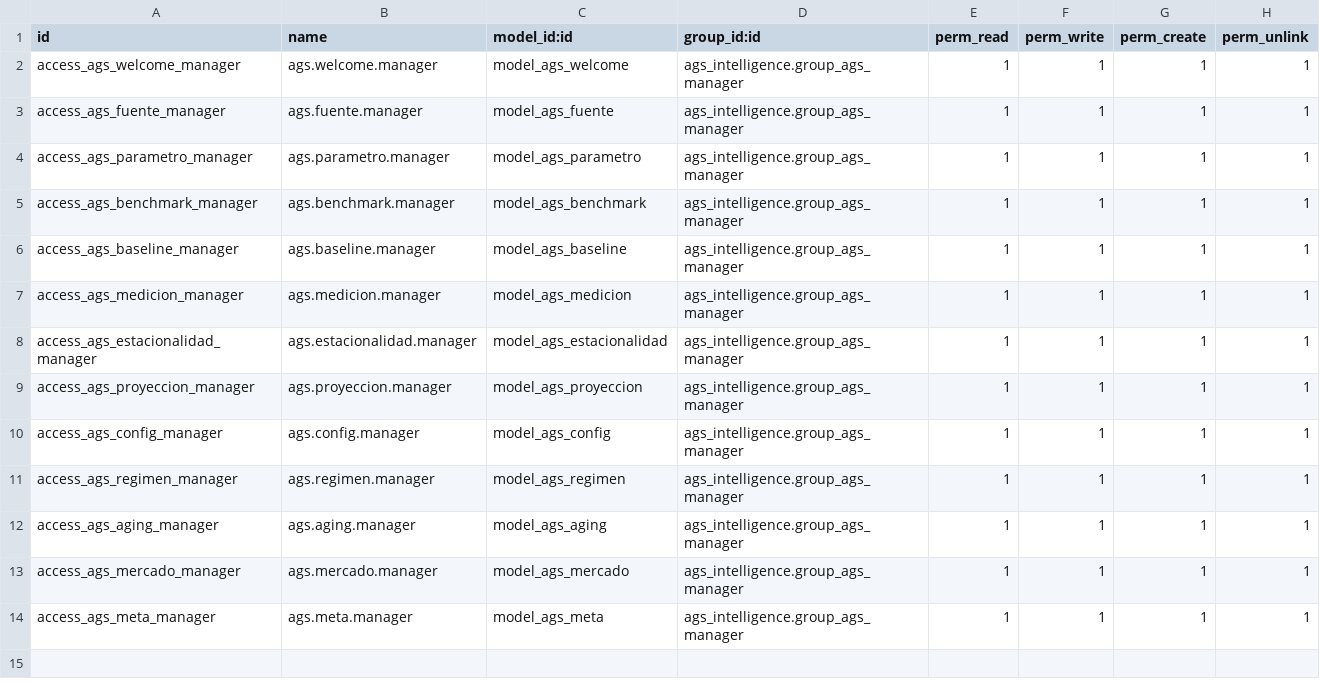
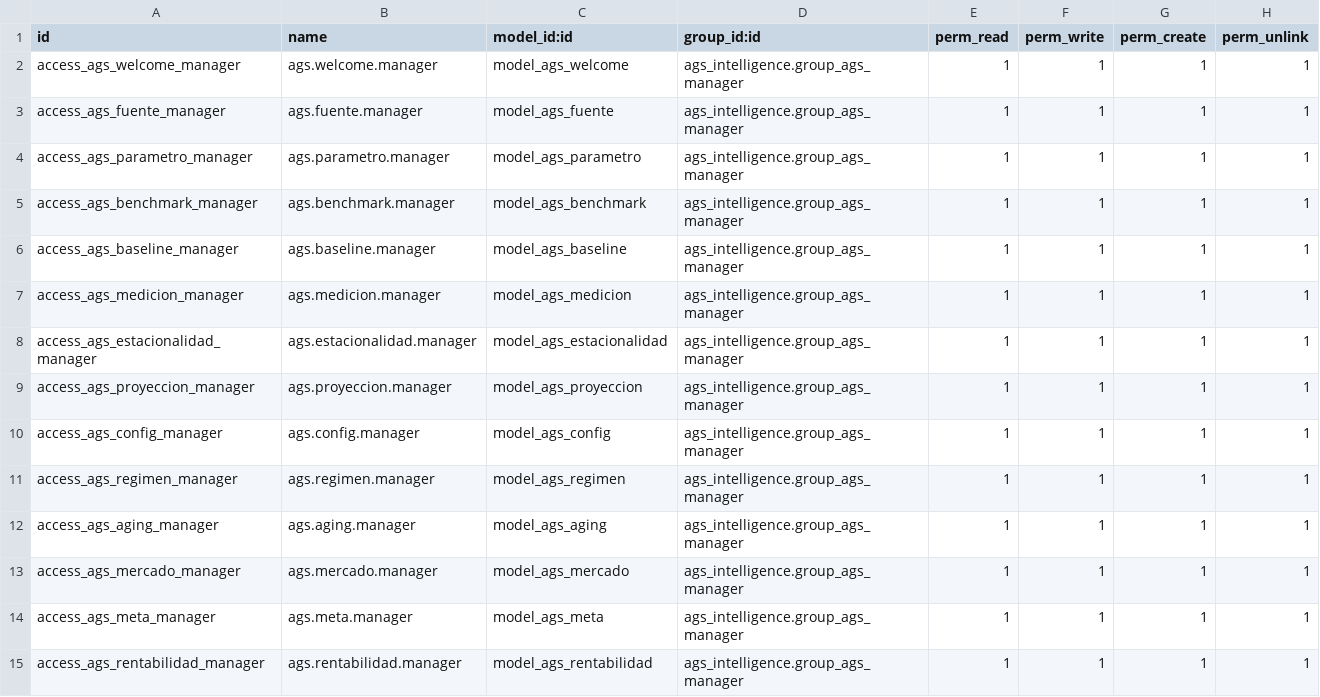
Before and after one commit to InfinityServicesSRL/henry, a CSV file: ags_intelligence/security/ir.model.access.csv, drawn as a sheet.

Commit message:
Rentabilidad dimensional por cliente con costo de capital sobre account.move

```diff
--- a/ags_intelligence/security/ir.model.access.csv
+++ b/ags_intelligence/security/ir.model.access.csv
@@ -14 +14,2 @@ access_ags_mercado_manager,ags.mercado.manager,model_ags_mercado,ags_intelligenc
 access_ags_meta_manager,ags.meta.manager,model_ags_meta,ags_intelligence.group_ags_manager,1,1,1,1
+access_ags_rentabilidad_manager,ags.rentabilidad.manager,model_ags_rentabilidad,ags_intelligence.group_ags_manager,1,1,1,1
```
Also changed, not shown: 5 other files.
